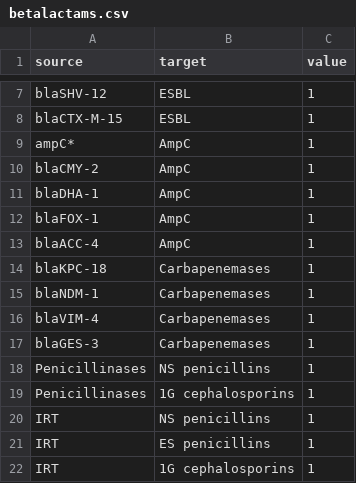
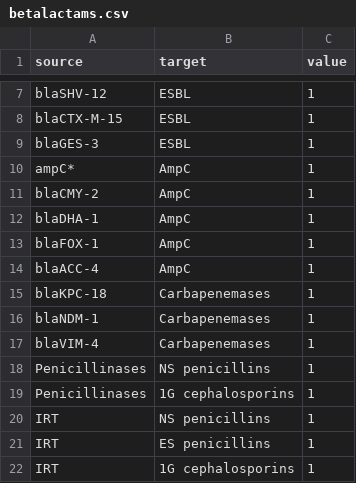
Before and after one commit to sburgess2/sankey_amr, a CSV file: data/betalactams.csv, drawn as a sheet; only a part is shown, gaps mark what is left out; removed rows and columns are numbered as before the commit, all else as after; the diff names each change by its address in the sheet, - before the commit and + after, or states it on an @@ line.

Commit message:
Corrected blaGES to an ESBL (not carbapenemase)

```diff
--- a/data/betalactams.csv
+++ b/data/betalactams.csv
+row 9: blaGES-3 | ESBL | 1
-row 17: blaGES-3 | Carbapenemases | 1
```
